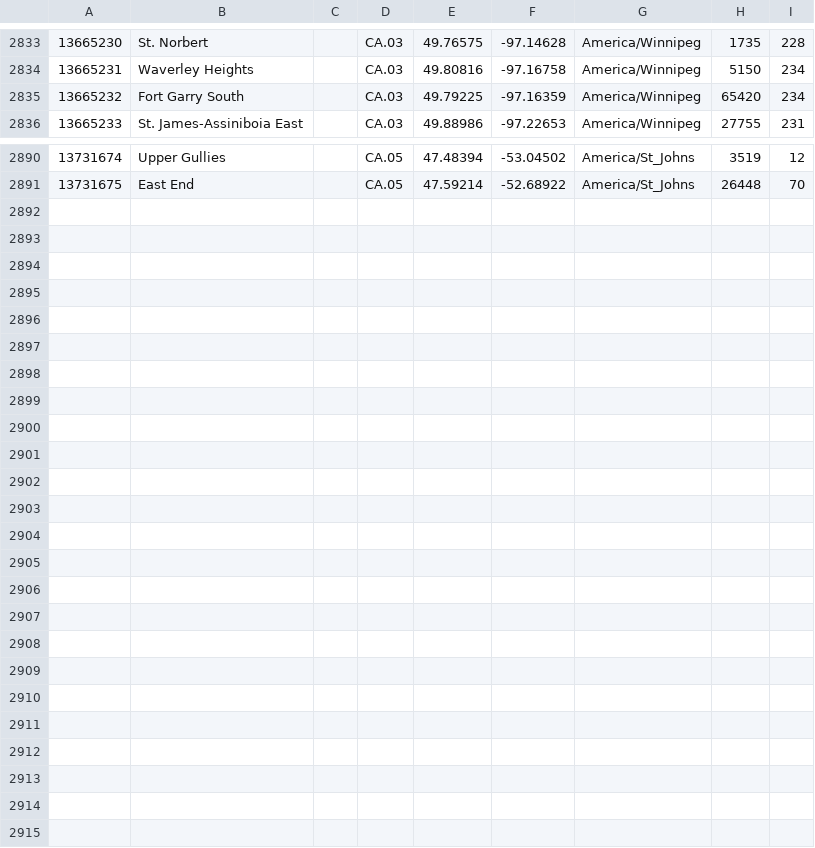
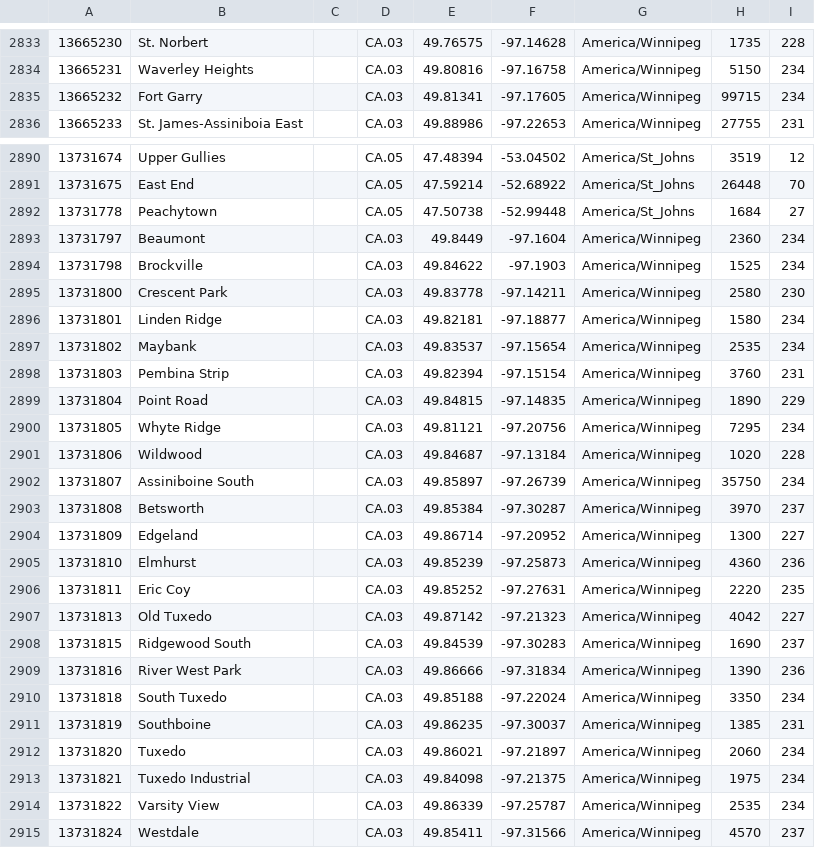
Before and after one commit to montrealroots/SLATE-REBUILD, a TSV file: src/world/gazetteer/places/CA.tsv, drawn as a sheet; only a part is shown, gaps mark what is left out.

```diff
--- a/src/world/gazetteer/places/CA.tsv
+++ b/src/world/gazetteer/places/CA.tsv
@@ -2834,3 +2834,3 @@
 13665231	Waverley Heights		CA.03	49.80816	-97.16758	America/Winnipeg	5150	234
-13665232	Fort Garry South		CA.03	49.79225	-97.16359	America/Winnipeg	65420	234
+13665232	Fort Garry		CA.03	49.81341	-97.17605	America/Winnipeg	99715	234
 13665233	St. James-Assiniboia East		CA.03	49.88986	-97.22653	America/Winnipeg	27755	231
@@ -2891 +2891,25 @@
 13731675	East End		CA.05	47.59214	-52.68922	America/St_Johns	26448	70
+13731778	Peachytown		CA.05	47.50738	-52.99448	America/St_Johns	1684	27
+13731797	Beaumont		CA.03	49.8449	-97.1604	America/Winnipeg	2360	234
+13731798	Brockville		CA.03	49.84622	-97.1903	America/Winnipeg	1525	234
+13731800	Crescent Park		CA.03	49.83778	-97.14211	America/Winnipeg	2580	230
+13731801	Linden Ridge		CA.03	49.82181	-97.18877	America/Winnipeg	1580	234
+13731802	Maybank		CA.03	49.83537	-97.15654	America/Winnipeg	2535	234
+13731803	Pembina Strip		CA.03	49.82394	-97.15154	America/Winnipeg	3760	231
+13731804	Point Road		CA.03	49.84815	-97.14835	America/Winnipeg	1890	229
+13731805	Whyte Ridge		CA.03	49.81121	-97.20756	America/Winnipeg	7295	234
+13731806	Wildwood		CA.03	49.84687	-97.13184	America/Winnipeg	1020	228
+13731807	Assiniboine South		CA.03	49.85897	-97.26739	America/Winnipeg	35750	234
+13731808	Betsworth		CA.03	49.85384	-97.30287	America/Winnipeg	3970	237
+13731809	Edgeland		CA.03	49.86714	-97.20952	America/Winnipeg	1300	227
+13731810	Elmhurst		CA.03	49.85239	-97.25873	America/Winnipeg	4360	236
+13731811	Eric Coy		CA.03	49.85252	-97.27631	America/Winnipeg	2220	235
+13731813	Old Tuxedo		CA.03	49.87142	-97.21323	America/Winnipeg	4042	227
+13731815	Ridgewood South		CA.03	49.84539	-97.30283	America/Winnipeg	1690	237
+13731816	River West Park		CA.03	49.86666	-97.31834	America/Winnipeg	1390	236
+13731818	South Tuxedo		CA.03	49.85188	-97.22024	America/Winnipeg	3350	234
+13731819	Southboine		CA.03	49.86235	-97.30037	America/Winnipeg	1385	231
+13731820	Tuxedo		CA.03	49.86021	-97.21897	America/Winnipeg	2060	234
+13731821	Tuxedo Industrial		CA.03	49.84098	-97.21375	America/Winnipeg	1975	234
+13731822	Varsity View		CA.03	49.86339	-97.25787	America/Winnipeg	2535	234
+13731824	Westdale		CA.03	49.85411	-97.31566	America/Winnipeg	4570	237
```
Also changed, not shown: src/world/gazetteer/places/BD.tsv, src/world/gazetteer/places/IN.tsv, 31 other files.
